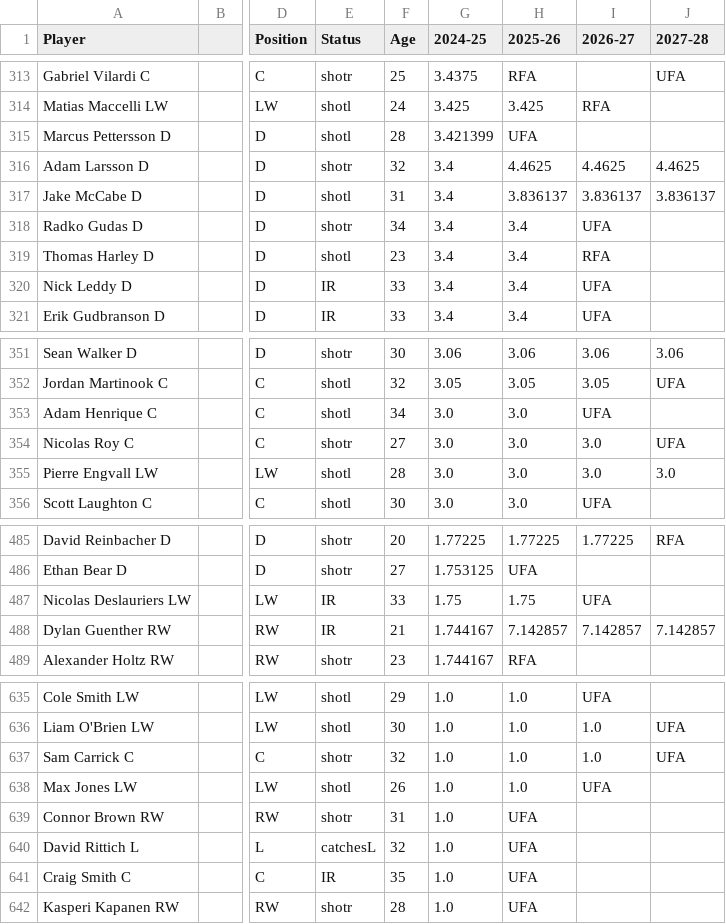
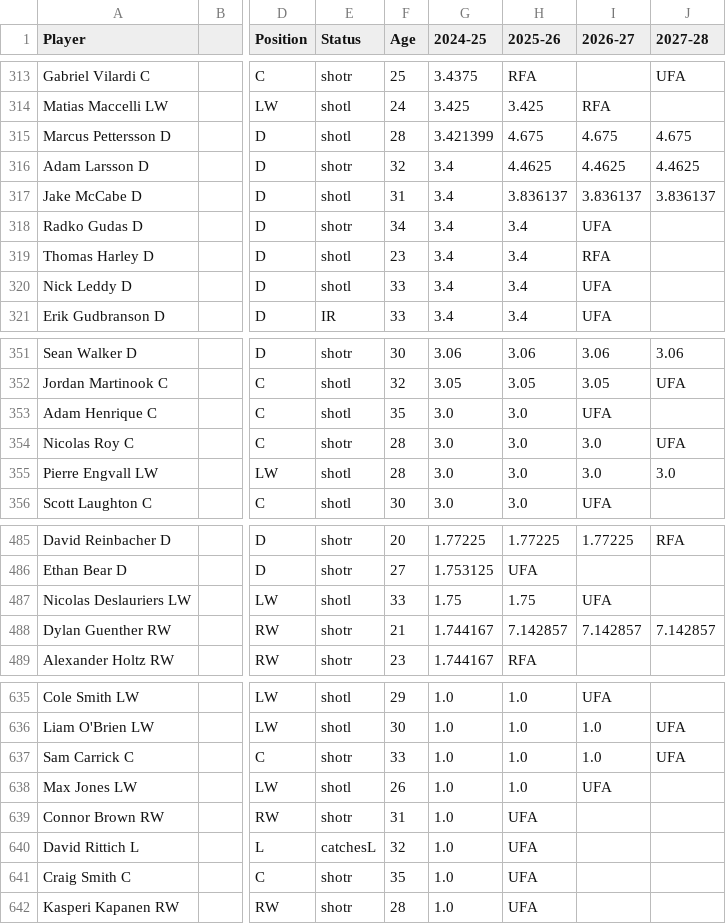
Before and after one commit to kww271/qBneK36JpdQetizHcQM7DMrCSz, a CSV file: caphits.csv, drawn as a sheet; only a part is shown, gaps mark what is left out; the diff covers the shown part only; the diff names each change by its address in the sheet, - before the commit and + after, or states it on an @@ line.

Commit message:
Updated February 06, 2025 at 20:56

```diff
--- a/caphits.csv
+++ b/caphits.csv
-H315 (2025-26): UFA
+H315 (2025-26): 4.675
-I315 (2026-27): (empty)
+I315 (2026-27): 4.675
-J315 (2027-28): (empty)
+J315 (2027-28): 4.675
-E320 (Status): IR
+E320 (Status): shotl
-F353 (Age): 34
+F353 (Age): 35
-F354 (Age): 27
+F354 (Age): 28
-E487 (Status): IR
+E487 (Status): shotl
-E488 (Status): IR
+E488 (Status): shotr
-F637 (Age): 32
+F637 (Age): 33
-E641 (Status): IR
+E641 (Status): shotr
```
Also changed, not shown: 47 edited cells elsewhere in this file.
